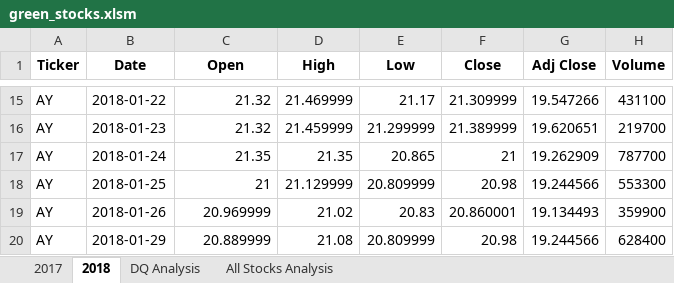
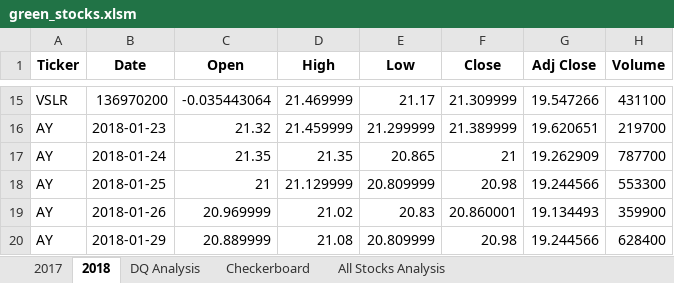
Before and after one commit to lllohr/stock-analysis, an Excel workbook: green_stocks.xlsm, sheet 2018, drawn as a sheet; only a part is shown, gaps mark what is left out; values as stored, in another font and other column widths than the file's, no borders; the diff covers the shown part only; the diff names each change by its address in the sheet, - before the commit and + after, or states it on an @@ line.

```diff
--- a/green_stocks.xlsm (sheet 2018)
+++ b/green_stocks.xlsm (sheet 2018)
+sheet tab: Checkerboard
-A15 (Ticker): AY
+A15 (Ticker): VSLR
-B15 (Date): 2018-01-22
+B15 (Date): 136970200
-C15 (Open): 21.32
+C15 (Open): -0.035443064
```
Also changed, not shown: 32 edited cells elsewhere in this sheet, sheet 2017, charts or pictures.
